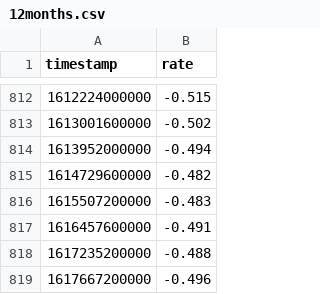
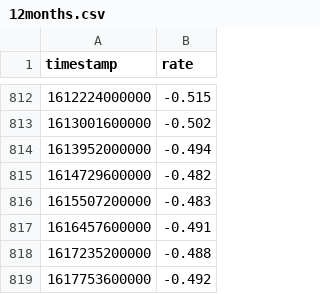
Before and after one commit to wyozi/euribor, a CSV file: 12months.csv, drawn as a sheet; only a part is shown, gaps mark what is left out; removed rows and columns are numbered as before the commit, all else as after; the diff names each change by its address in the sheet, - before the commit and + after, or states it on an @@ line.

```diff
--- a/12months.csv
+++ b/12months.csv
-row 819: 1617667200000 | -0.496
+row 819: 1617753600000 | -0.492
```
Also changed, not shown: 3months.csv, 6months.csv.
